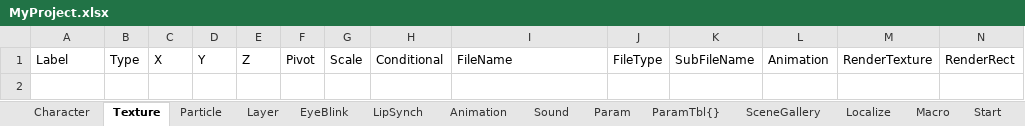
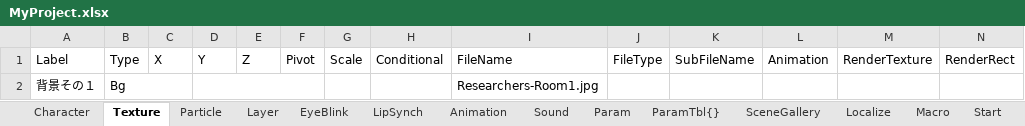
Before and after one commit to mdkzPfO/utage_test, an Excel workbook: Assets/MyProject/Scenarios/MyProject.xlsx, sheet Texture, drawn as a sheet; only a part is shown; values as stored, in another font and other column widths than the file's, no borders; charts and pictures not drawn; rows hold the shown columns only; the diff names each change by its address in the sheet, - before the commit and + after, or states it on an @@ line.

```diff
--- a/Assets/MyProject/Scenarios/MyProject.xlsx (sheet Texture)
+++ b/Assets/MyProject/Scenarios/MyProject.xlsx (sheet Texture)
+row 2: 背景その１ | Bg |  |  |  |  |  |  | Researchers-Room1.jpg
```
Also changed, not shown: sheet Sound, sheet Start, 6 other files.
